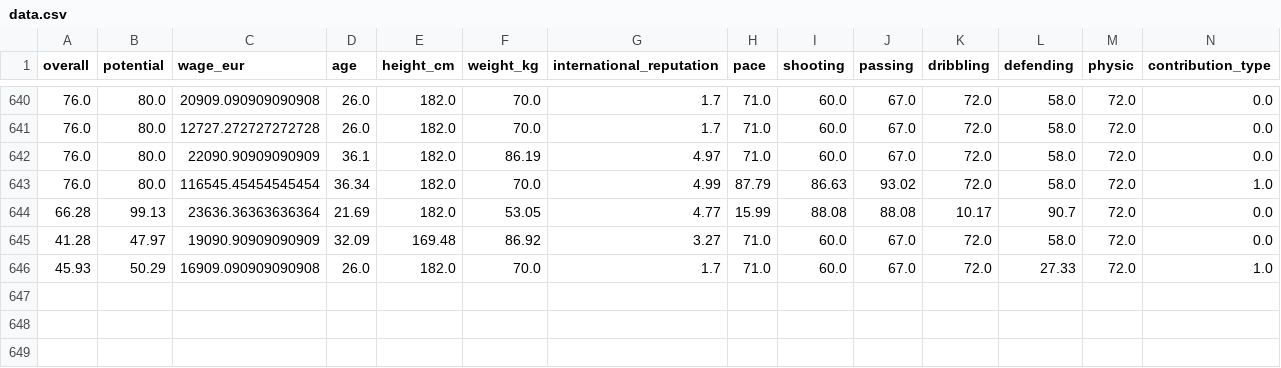
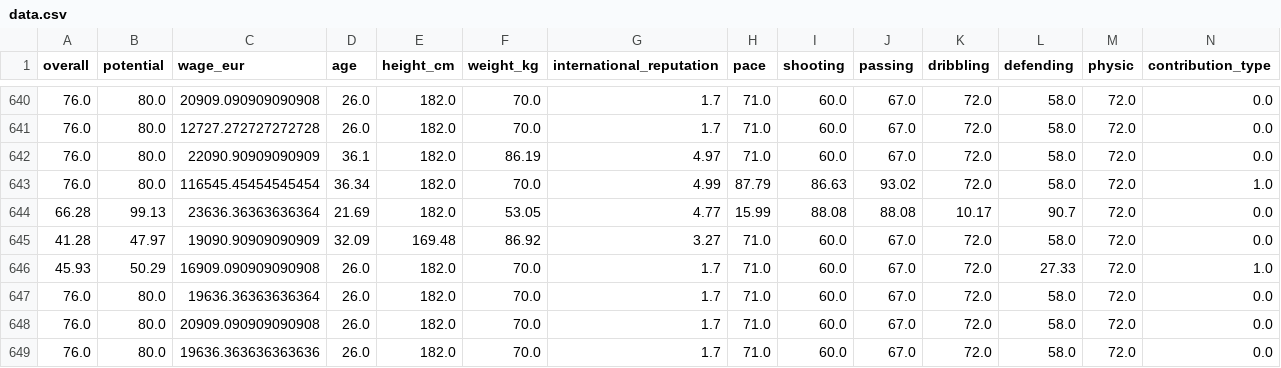
Before and after one commit to Shubhamzanzad/LeagueFit, a CSV file: dataset/data.csv, drawn as a sheet; only a part is shown, gaps mark what is left out; rows hold the shown columns only; the diff names each change by its address in the sheet, - before the commit and + after, or states it on an @@ line.

```diff
--- a/dataset/data.csv
+++ b/dataset/data.csv
+row 647: 76.0 | 80.0 | 19636.36363636364 | 26.0 | 182.0 | 70.0 | 1.7 | 71.0 | 60.0 | 67.0 | 72.0 | 58.0 | 72.0 | 0.0
+row 648: 76.0 | 80.0 | 20909.090909090908 | 26.0 | 182.0 | 70.0 | 1.7 | 71.0 | 60.0 | 67.0 | 72.0 | 58.0 | 72.0 | 0.0
+row 649: 76.0 | 80.0 | 19636.363636363636 | 26.0 | 182.0 | 70.0 | 1.7 | 71.0 | 60.0 | 67.0 | 72.0 | 58.0 | 72.0 | 0.0
```
Also changed, not shown: 4 other files.
